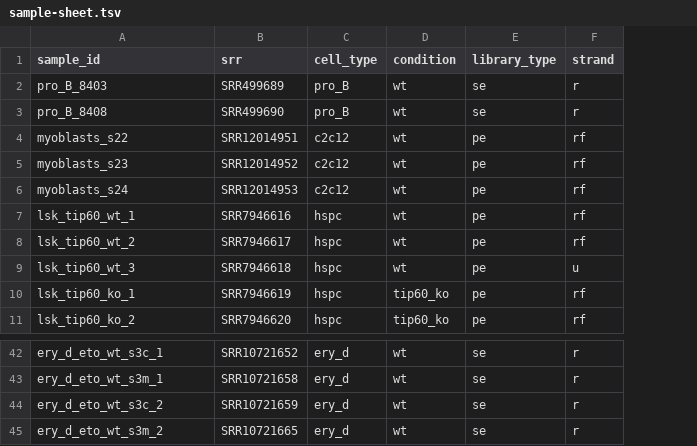
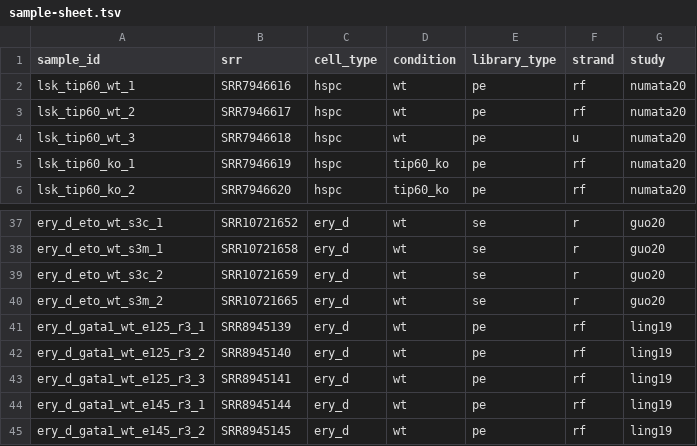
Before and after one commit to Mayrlab/utr-enhancers, a TSV file: metadata/sample-sheet.tsv, drawn as a sheet; only a part is shown, gaps mark what is left out; removed rows and columns are numbered as before the commit, all else as after; the diff names each change by its address in the sheet, - before the commit and + after, or states it on an @@ line.

Commit message:
multiple datasets

```diff
--- a/metadata/sample-sheet.tsv
+++ b/metadata/sample-sheet.tsv
+column G (study), rows 2-6: all numata20; rows 37-40: all guo20
-row 2: pro_B_8403 | SRR499689 | pro_B | wt | se | r
-row 3: pro_B_8408 | SRR499690 | pro_B | wt | se | r
-row 4: myoblasts_s22 | SRR12014951 | c2c12 | wt | pe | rf
-row 5: myoblasts_s23 | SRR12014952 | c2c12 | wt | pe | rf
-row 6: myoblasts_s24 | SRR12014953 | c2c12 | wt | pe | rf
+row 41: ery_d_gata1_wt_e125_r3_1 | SRR8945139 | ery_d | wt | pe | rf | ling19
+row 42: ery_d_gata1_wt_e125_r3_2 | SRR8945140 | ery_d | wt | pe | rf | ling19
+row 43: ery_d_gata1_wt_e125_r3_3 | SRR8945141 | ery_d | wt | pe | rf | ling19
+row 44: ery_d_gata1_wt_e145_r3_1 | SRR8945144 | ery_d | wt | pe | rf | ling19
+row 45: ery_d_gata1_wt_e145_r3_2 | SRR8945145 | ery_d | wt | pe | rf | ling19
```
Also changed, not shown: 12 other files.
